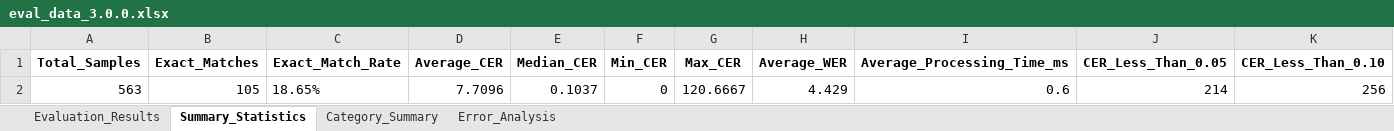
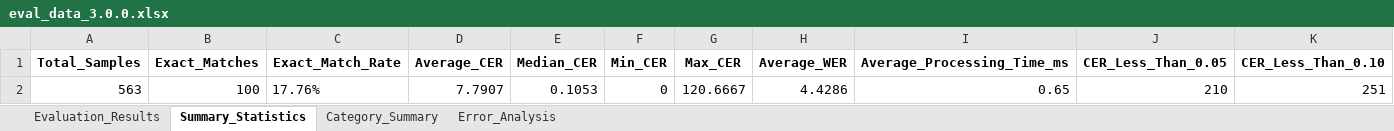
Before and after one commit to saiful9379/pybangla, an Excel workbook: pybangla/report/eval_data_3.0.0.xlsx, sheet Summary_Statistics, drawn as a sheet; values as stored, in another font and other column widths than the file's, no borders; removed rows and columns are numbered as before the commit, all else as after; the diff names each change by its address in the sheet, - before the commit and + after, or states it on an @@ line.

```diff
--- a/pybangla/report/eval_data_3.0.0.xlsx (sheet Summary_Statistics)
+++ b/pybangla/report/eval_data_3.0.0.xlsx (sheet Summary_Statistics)
-row 2: 563 | 105 | 18.65% | 7.7096 | 0.1037 | 0 | 120.6667 | 4.429 | 0.6 | 214 | 256
+row 2: 563 | 100 | 17.76% | 7.7907 | 0.1053 | 0 | 120.6667 | 4.4286 | 0.65 | 210 | 251
```
Also changed, not shown: sheet Evaluation_Results, sheet Error_Analysis, sheet Category_Summary, 4 other files.
